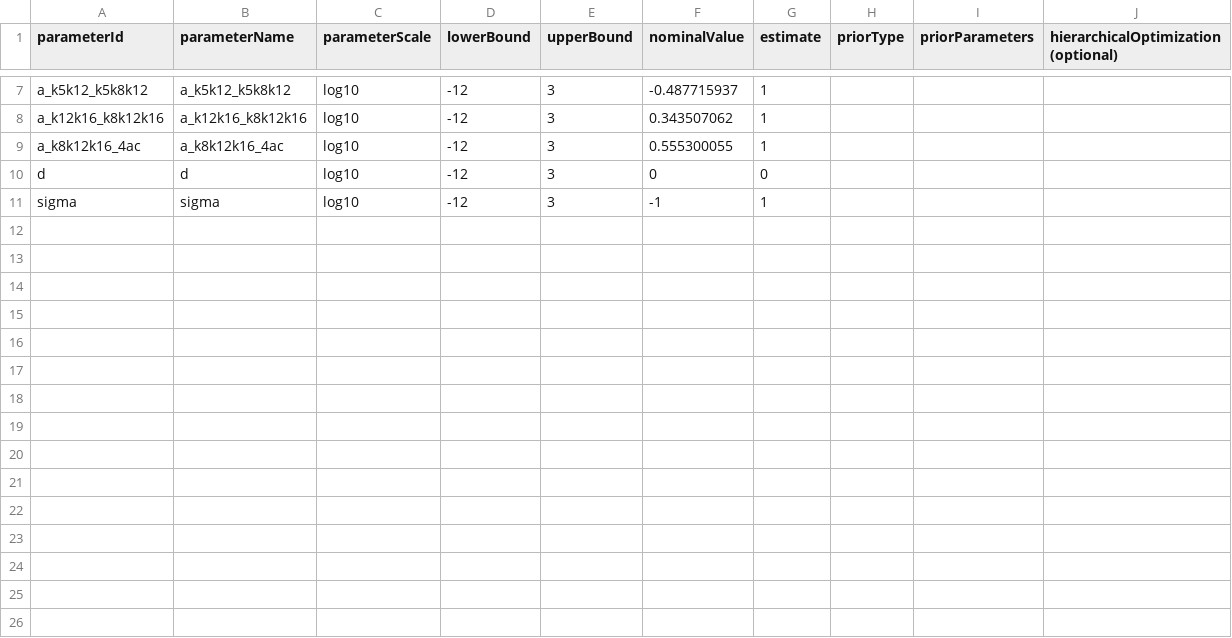
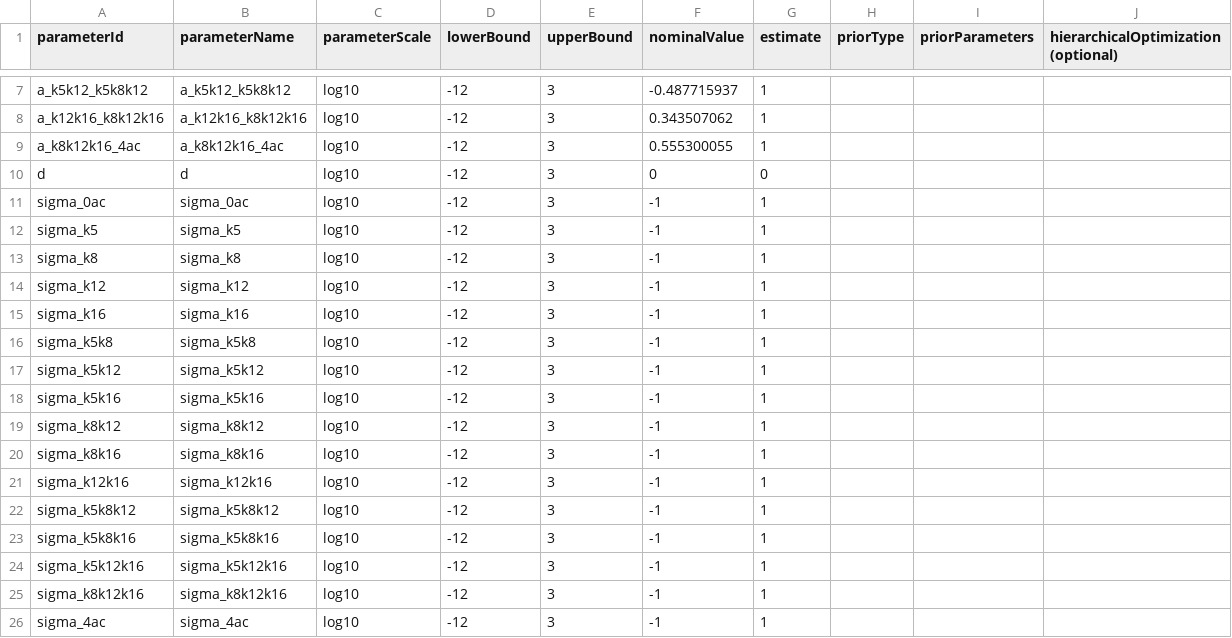
Before and after one commit to erikadudki/Benchmark-Models, a TSV file: hackathon_contributions_new_data_format/Blasi_CellSystems2016/parameters_Blasi_CellSystems2016.tsv, drawn as a sheet; only a part is shown, gaps mark what is left out.

Commit message:
Added sigmas to parameters sheet

```diff
--- a/hackathon_contributions_new_data_format/Blasi_CellSystems2016/parameters_Blasi_CellSystems2016.tsv
+++ b/hackathon_contributions_new_data_format/Blasi_CellSystems2016/parameters_Blasi_CellSystems2016.tsv
@@ -10,2 +10,17 @@ a_k8k12k16_4ac	a_k8k12k16_4ac	log10	-12	3	0.555300055	1
 d	d	log10	-12	3	0	0			
-sigma	sigma	log10	-12	3	-1	1		
+sigma_0ac	sigma_0ac	log10	-12	3	-1	1			
+sigma_k5	sigma_k5	log10	-12	3	-1	1			
+sigma_k8	sigma_k8	log10	-12	3	-1	1			
+sigma_k12	sigma_k12	log10	-12	3	-1	1			
+sigma_k16	sigma_k16	log10	-12	3	-1	1			
+sigma_k5k8	sigma_k5k8	log10	-12	3	-1	1			
+sigma_k5k12	sigma_k5k12	log10	-12	3	-1	1			
+sigma_k5k16	sigma_k5k16	log10	-12	3	-1	1			
+sigma_k8k12	sigma_k8k12	log10	-12	3	-1	1			
+sigma_k8k16	sigma_k8k16	log10	-12	3	-1	1			
+sigma_k12k16	sigma_k12k16	log10	-12	3	-1	1			
+sigma_k5k8k12	sigma_k5k8k12	log10	-12	3	-1	1			
+sigma_k5k8k16	sigma_k5k8k16	log10	-12	3	-1	1			
+sigma_k5k12k16	sigma_k5k12k16	log10	-12	3	-1	1			
+sigma_k8k12k16	sigma_k8k12k16	log10	-12	3	-1	1			
+sigma_4ac	sigma_4ac	log10	-12	3	-1	1			
```
